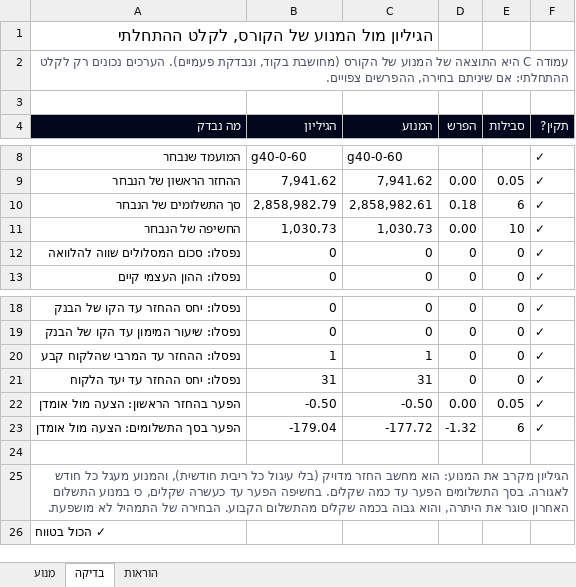
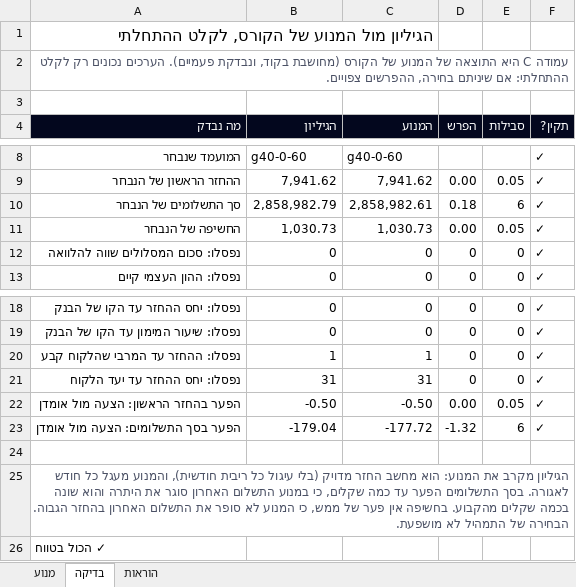
Before and after one commit to E-D-E-A/mortgage-course, an Excel workbook: public/downloads/engine-workshop-solution.xlsx, sheet בדיקה, drawn as a sheet; only a part is shown, gaps mark what is left out; values as stored, in another font and other column widths than the file's, no borders; the diff names each change by its address in the sheet, - before the commit and + after, or states it on an @@ line.

```diff
--- a/public/downloads/engine-workshop-solution.xlsx (sheet בדיקה)
+++ b/public/downloads/engine-workshop-solution.xlsx (sheet בדיקה)
-E11 (סבילות): 10
+E11 (סבילות): 0.05
-A25 (מה נבדק): …עד כמה שקלים. בחשיפה הפער עד כעשרה שקלים, כי במנוע התשלום האחרון סוגר את היתרה, והוא גבוה בכמה שקלים מהתשלום הקבוע. הבחירה של…
+A25 (מה נבדק): …עד כמה שקלים, כי במנוע התשלום האחרון סוגר את היתרה והוא שונה בכמה שקלים מהקבוע. בחשיפה אין פער של ממש, כי המנוע לא סופר את התשלום האחרון בהחזר הגבוה. הבחירה של…
```
Also changed, not shown: public/downloads/engine-workshop-template.xlsx, 14 other files.
